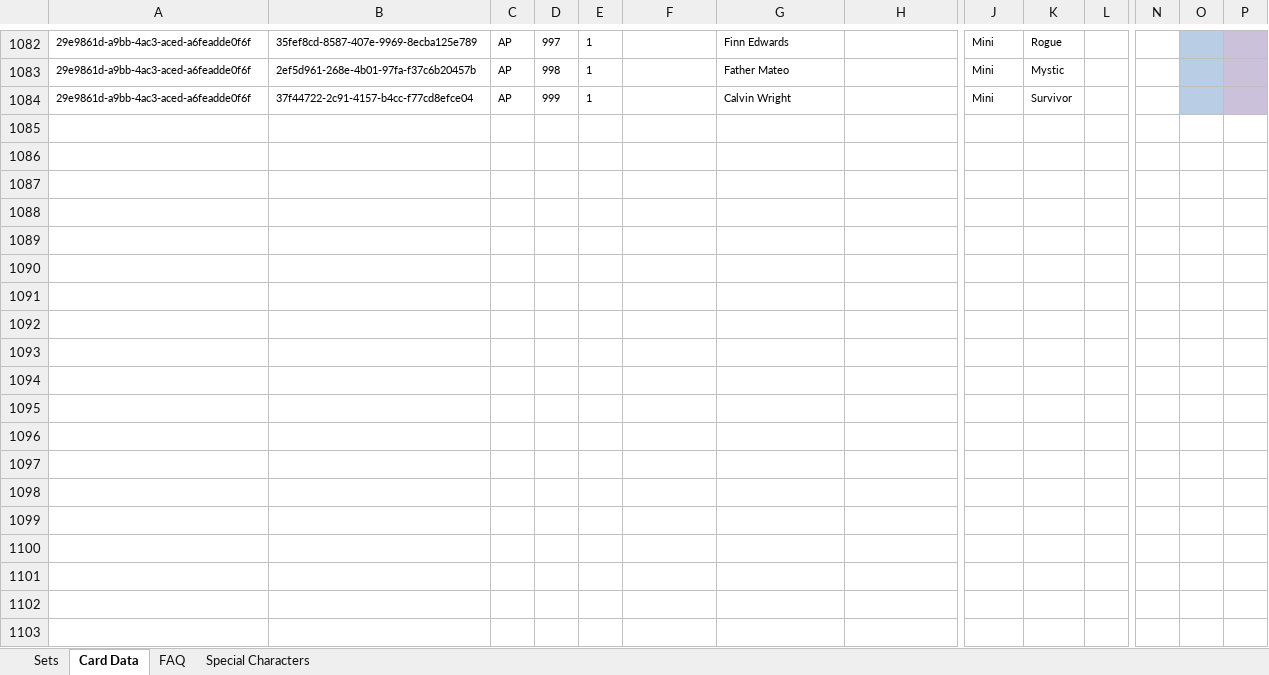
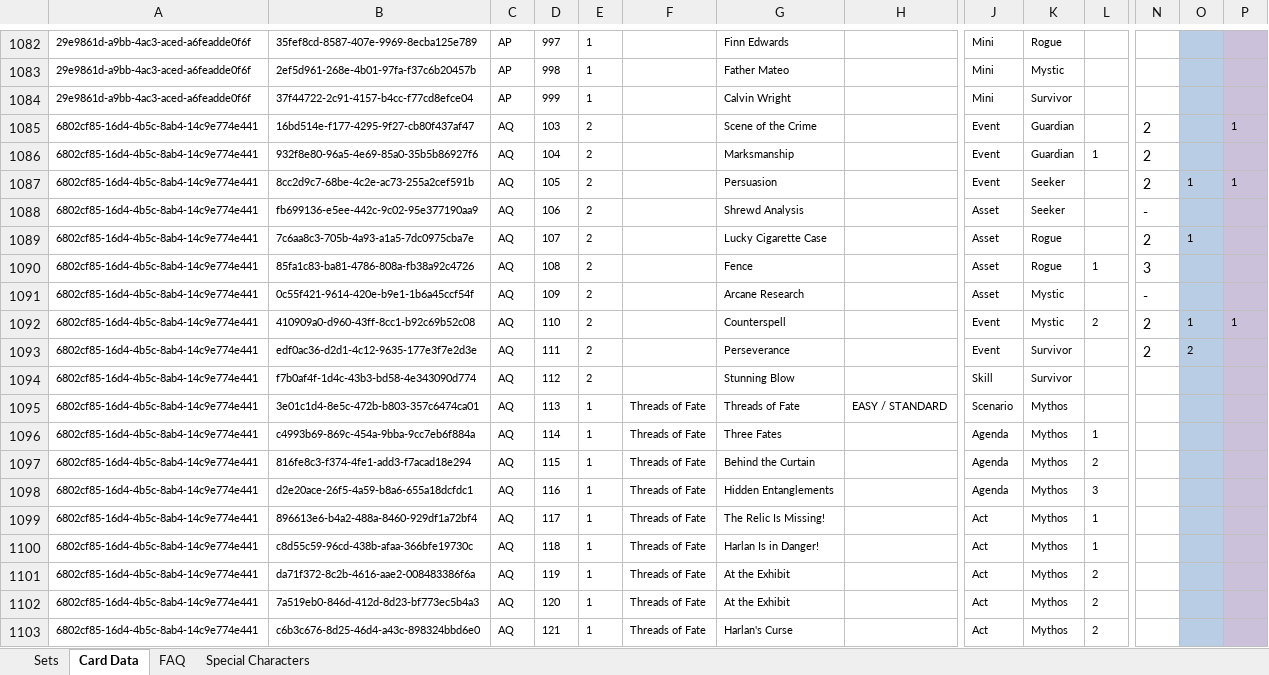
Before and after one commit to GeckoTH/arkham-horror, an Excel workbook: AHLCG-DB.xlsm, sheet Card Data, drawn as a sheet; only a part is shown, gaps mark what is left out; values as stored, in another font and other column widths than the file's, no borders; conditional formats not drawn; rows hold the shown columns only; the diff covers the shown part only; the diff names each change by its address in the sheet, - before the commit and + after, or states it on an @@ line.

Commit message:
Adding Threads of Fate

```diff
--- a/AHLCG-DB.xlsm (sheet Card Data)
+++ b/AHLCG-DB.xlsm (sheet Card Data)
+row 1085: 6802cf85-16d4-4b5c-8ab4-14c9e774e441 | 16bd514e-f177-4295-9f27-cb80f437af47 | AQ | 103 | 2 |  | Scene of the Crime |  | Event | Guardian |  | 2 |  | 1
+row 1086: 6802cf85-16d4-4b5c-8ab4-14c9e774e441 | 932f8e80-96a5-4e69-85a0-35b5b86927f6 | AQ | 104 | 2 |  | Marksmanship |  | Event | Guardian | 1 | 2
+row 1087: 6802cf85-16d4-4b5c-8ab4-14c9e774e441 | 8cc2d9c7-68be-4c2e-ac73-255a2cef591b | AQ | 105 | 2 |  | Persuasion |  | Event | Seeker |  | 2 | 1 | 1
+row 1088: 6802cf85-16d4-4b5c-8ab4-14c9e774e441 | fb699136-e5ee-442c-9c02-95e377190aa9 | AQ | 106 | 2 |  | Shrewd Analysis |  | Asset | Seeker |  | -
+row 1089: 6802cf85-16d4-4b5c-8ab4-14c9e774e441 | 7c6aa8c3-705b-4a93-a1a5-7dc0975cba7e | AQ | 107 | 2 |  | Lucky Cigarette Case |  | Asset | Rogue |  | 2 | 1
+row 1090: 6802cf85-16d4-4b5c-8ab4-14c9e774e441 | 85fa1c83-ba81-4786-808a-fb38a92c4726 | AQ | 108 | 2 |  | Fence |  | Asset | Rogue | 1 | 3
+row 1091: 6802cf85-16d4-4b5c-8ab4-14c9e774e441 | 0c55f421-9614-420e-b9e1-1b6a45ccf54f | AQ | 109 | 2 |  | Arcane Research |  | Asset | Mystic |  | -
+row 1092: 6802cf85-16d4-4b5c-8ab4-14c9e774e441 | 410909a0-d960-43ff-8cc1-b92c69b52c08 | AQ | 110 | 2 |  | Counterspell |  | Event | Mystic | 2 | 2 | 1 | 1
+row 1093: 6802cf85-16d4-4b5c-8ab4-14c9e774e441 | edf0ac36-d2d1-4c12-9635-177e3f7e2d3e | AQ | 111 | 2 |  | Perseverance |  | Event | Survivor |  | 2 | 2
+row 1094: 6802cf85-16d4-4b5c-8ab4-14c9e774e441 | f7b0af4f-1d4c-43b3-bd58-4e343090d774 | AQ | 112 | 2 |  | Stunning Blow |  | Skill | Survivor
+row 1095: 6802cf85-16d4-4b5c-8ab4-14c9e774e441 | 3e01c1d4-8e5c-472b-b803-357c6474ca01 | AQ | 113 | 1 | Threads of Fate | Threads of Fate | EASY / STANDARD | Scenario | Mythos
+row 1096: 6802cf85-16d4-4b5c-8ab4-14c9e774e441 | c4993b69-869c-454a-9bba-9cc7eb6f884a | AQ | 114 | 1 | Threads of Fate | Three Fates |  | Agenda | Mythos | 1
+row 1097: 6802cf85-16d4-4b5c-8ab4-14c9e774e441 | 816fe8c3-f374-4fe1-add3-f7acad18e294 | AQ | 115 | 1 | Threads of Fate | Behind the Curtain |  | Agenda | Mythos | 2
+row 1098: 6802cf85-16d4-4b5c-8ab4-14c9e774e441 | d2e20ace-26f5-4a59-b8a6-655a18dcfdc1 | AQ | 116 | 1 | Threads of Fate | Hidden Entanglements |  | Agenda | Mythos | 3
+row 1099: 6802cf85-16d4-4b5c-8ab4-14c9e774e441 | 896613e6-b4a2-488a-8460-929df1a72bf4 | AQ | 117 | 1 | Threads of Fate | The Relic Is Missing! |  | Act | Mythos | 1
+row 1100: 6802cf85-16d4-4b5c-8ab4-14c9e774e441 | c8d55c59-96cd-438b-afaa-366bfe19730c | AQ | 118 | 1 | Threads of Fate | Harlan Is in Danger! |  | Act | Mythos | 1
+row 1101: 6802cf85-16d4-4b5c-8ab4-14c9e774e441 | da71f372-8c2b-4616-aae2-008483386f6a | AQ | 119 | 1 | Threads of Fate | At the Exhibit |  | Act | Mythos | 2
+row 1102: 6802cf85-16d4-4b5c-8ab4-14c9e774e441 | 7a519eb0-846d-412d-8d23-bf773ec5b4a3 | AQ | 120 | 1 | Threads of Fate | At the Exhibit |  | Act | Mythos | 2
+row 1103: 6802cf85-16d4-4b5c-8ab4-14c9e774e441 | c6b3c676-8d25-46d4-a43c-898324bbd6e0 | AQ | 121 | 1 | Threads of Fate | Harlan's Curse |  | Act | Mythos | 2
```
Also changed, not shown: 27 added rows elsewhere in this sheet, sheet Sets, AHLCG_Set_Editor.xlsm, 2 other files.
